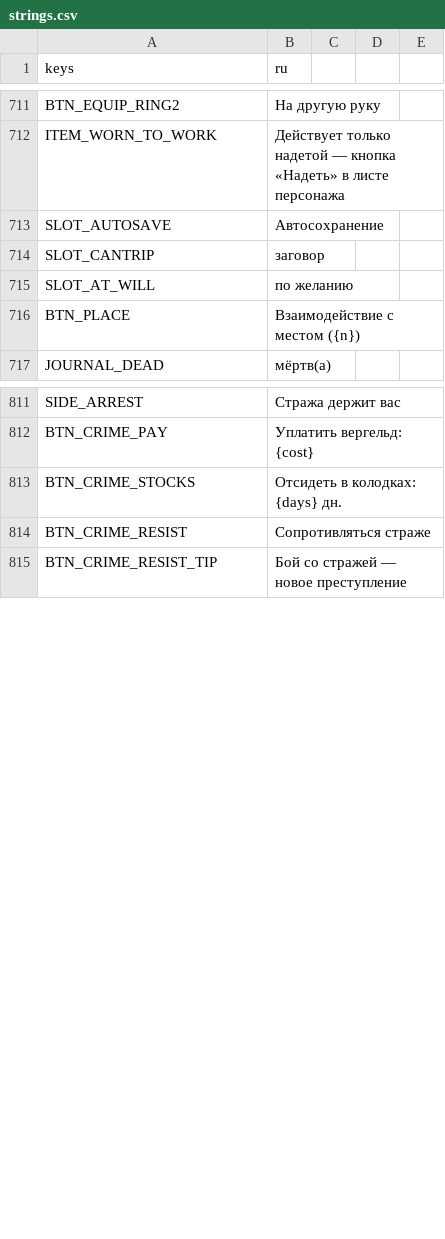
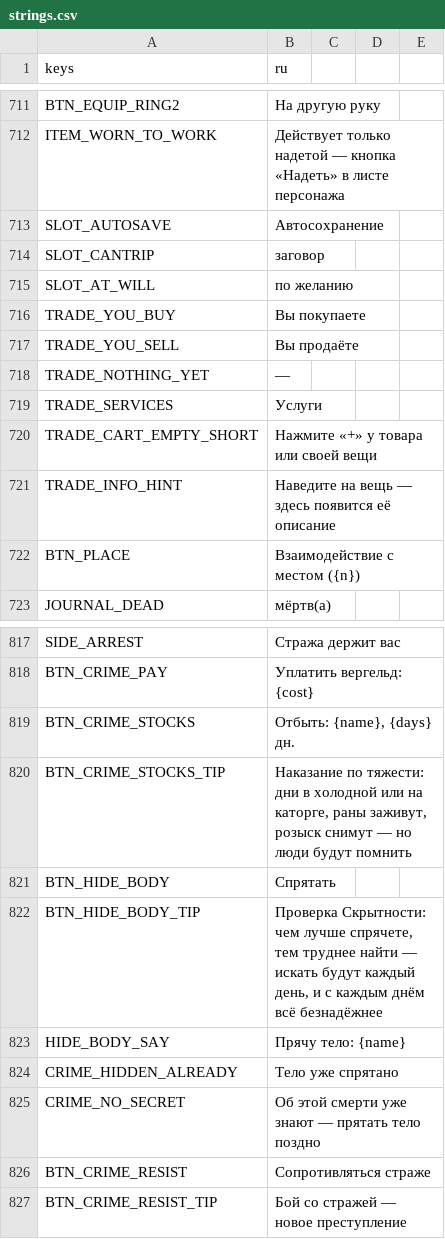
Before and after one commit to rapotekhin/dnd_llm, a CSV file: game/localization/strings.csv, drawn as a sheet; only a part is shown, gaps mark what is left out.

```diff
--- a/game/localization/strings.csv
+++ b/game/localization/strings.csv
@@ -718,2 +718,8 @@ SLOT_CANTRIP,заговор
 SLOT_AT_WILL,по желанию
+TRADE_YOU_BUY,Вы покупаете
+TRADE_YOU_SELL,Вы продаёте
+TRADE_NOTHING_YET,—
+TRADE_SERVICES,Услуги
+TRADE_CART_EMPTY_SHORT,"Нажмите «+» у товара или своей вещи"
+TRADE_INFO_HINT,Наведите на вещь — здесь появится её описание
 BTN_PLACE,Взаимодействие с местом ({n})
@@ -815,3 +821,9 @@ SIDE_ARREST,Стража держит вас
 BTN_CRIME_PAY,Уплатить вергельд: {cost}
-BTN_CRIME_STOCKS,Отсидеть в колодках: {days} дн.
+BTN_CRIME_STOCKS,"Отбыть: {name}, {days} дн."
+BTN_CRIME_STOCKS_TIP,"Наказание по тяжести: дни в холодной или на каторге, раны заживут, розыск снимут — но люди будут помнить"
+BTN_HIDE_BODY,Спрятать
+BTN_HIDE_BODY_TIP,"Проверка Скрытности: чем лучше спрячете, тем труднее найти — искать будут каждый день, и с каждым днём всё безнадёжнее"
+HIDE_BODY_SAY,Прячу тело: {name}
+CRIME_HIDDEN_ALREADY,Тело уже спрятано
+CRIME_NO_SECRET,"Об этой смерти уже знают — прятать тело поздно"
 BTN_CRIME_RESIST,Сопротивляться страже
```
Also changed, not shown: 23 other files.
